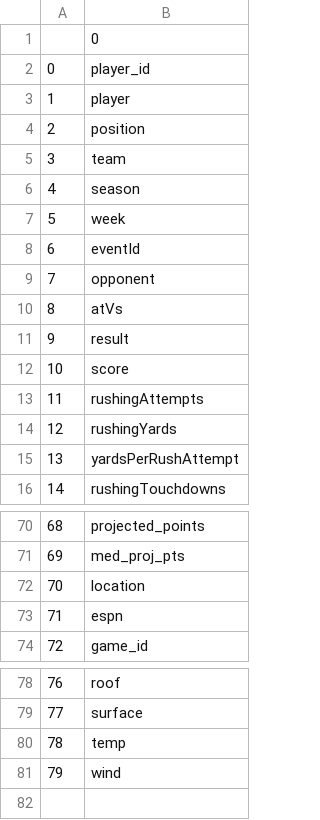
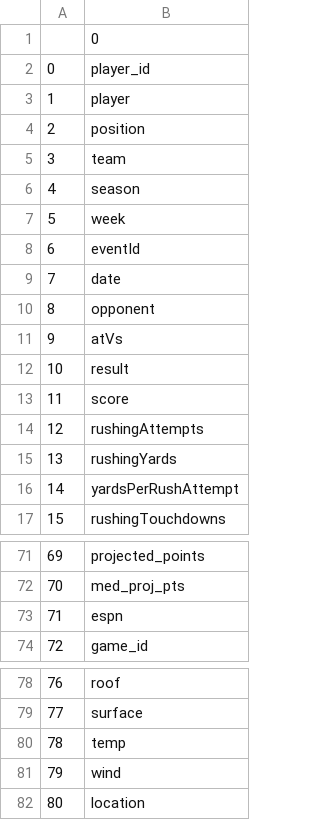
Before and after one commit to trma2416/CSCI_5502_Fantasy_Project, a CSV file: data/dicts/df_dictionary.csv, drawn as a sheet; only a part is shown, gaps mark what is left out; addresses are those after the commit; the diff names each change by its address in the sheet, - before the commit and + after, or states it on an @@ line.

Commit message:
finished up some missing values

```diff
--- a/data/dicts/df_dictionary.csv
+++ b/data/dicts/df_dictionary.csv
+row 9: 7 | date
@@ column A renumbered between rows 10 and 72 @@
@@ row 72 moved to row 82: 80 @@
```
Also changed, not shown: 4 other files.
